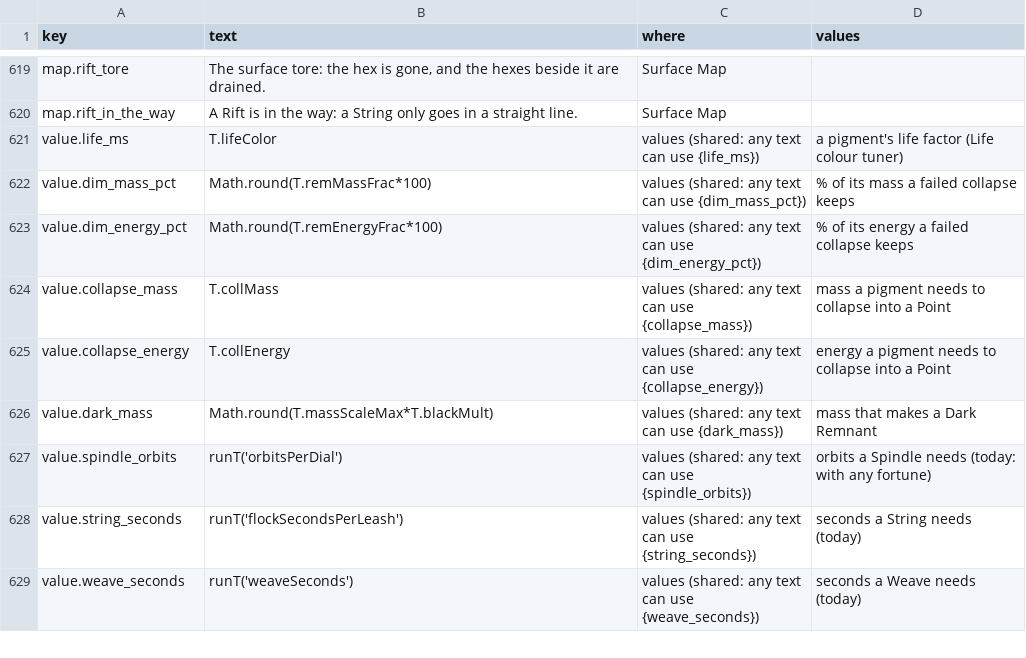
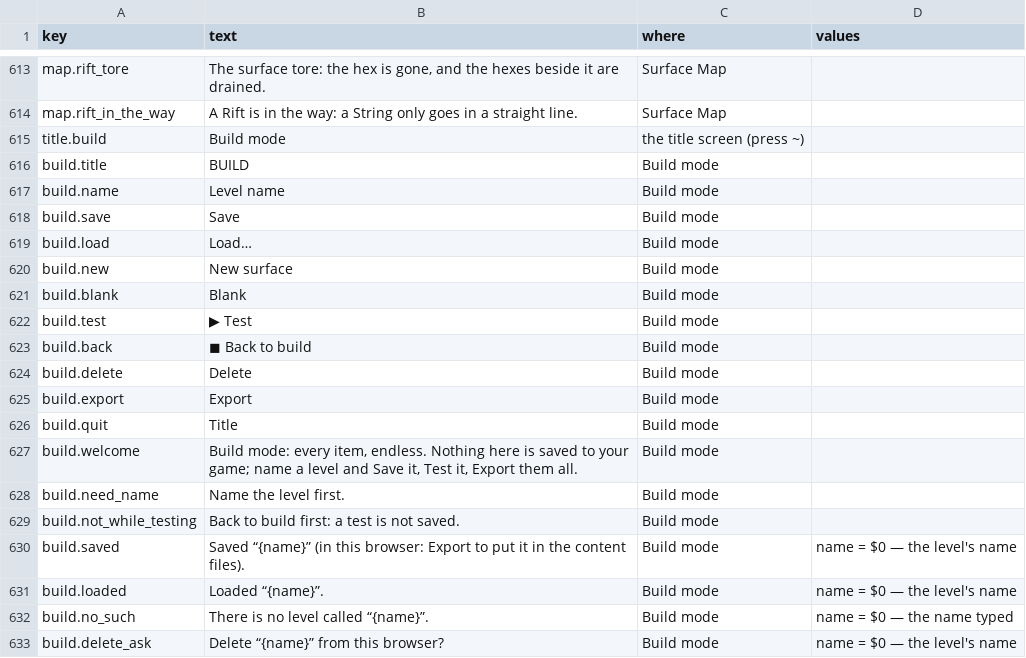
Before and after one commit to jamesmhoag/infinitelight, a CSV file: content/strings.csv, drawn as a sheet; only a part is shown, gaps mark what is left out; the shorter side is filled out with more unchanged rows; the diff covers the shown part only; the diff names each change by its address in the sheet, - before the commit and + after, or states it on an @@ line.

```diff
--- a/content/strings.csv
+++ b/content/strings.csv
+row 615: title.build | Build mode | the title screen (press ~)
+row 616: build.title | BUILD | Build mode
+row 617: build.name | Level name | Build mode
+row 618: build.save | Save | Build mode
+row 619: build.load | Load… | Build mode
+row 620: build.new | New surface | Build mode
+row 621: build.blank | Blank | Build mode
+row 622: build.test | ▶ Test | Build mode
+row 623: build.back | ◼ Back to build | Build mode
+row 624: build.delete | Delete | Build mode
+row 625: build.export | Export | Build mode
+row 626: build.quit | Title | Build mode
+row 627: build.welcome | Build mode: every item, endless. Nothing here is saved to your game; name a level and Save it, Test it, Export them all. | Build mode
+row 628: build.need_name | Name the level first. | Build mode
+row 629: build.not_while_testing | Back to build first: a test is not saved. | Build mode
+row 630: build.saved | Saved “{name}” (in this browser: Export to put it in the content files). | Build mode | name = $0 — the level's name
+row 631: build.loaded | Loaded “{name}”. | Build mode | name = $0 — the level's name
+row 632: build.no_such | There is no level called “{name}”. | Build mode | name = $0 — the name typed
+row 633: build.delete_ask | Delete “{name}” from this browser? | Build mode | name = $0 — the level's name
```
Also changed, not shown: 10 added rows and 6 removed rows elsewhere in this file, 5 other files.
